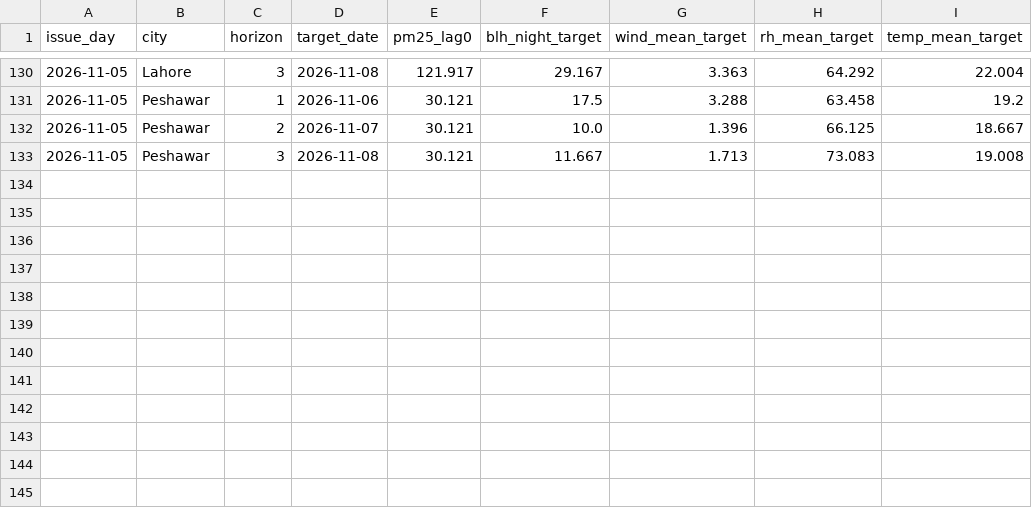
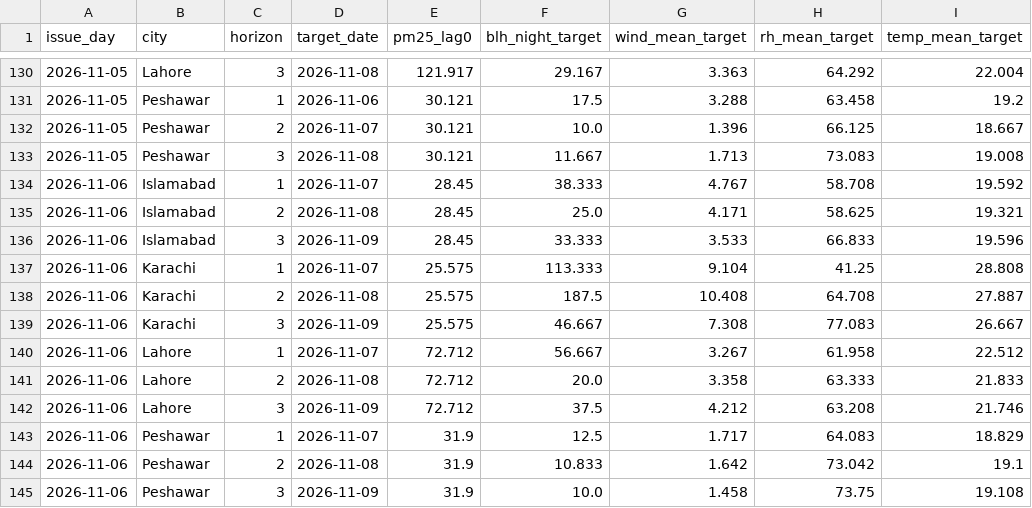
Before and after one commit to anascs12/smog-forecast-mlops, a CSV file: monitoring/inputs.csv, drawn as a sheet; only a part is shown, gaps mark what is left out.

```diff
--- a/monitoring/inputs.csv
+++ b/monitoring/inputs.csv
@@ -133 +133,13 @@ issue_day,city,horizon,target_date,pm25_lag0,blh_night_target,wind_mean_target,r
 2026-11-05,Peshawar,3,2026-11-08,30.121,11.667,1.713,73.083,19.008
+2026-11-06,Islamabad,1,2026-11-07,28.45,38.333,4.767,58.708,19.592
+2026-11-06,Islamabad,2,2026-11-08,28.45,25.0,4.171,58.625,19.321
+2026-11-06,Islamabad,3,2026-11-09,28.45,33.333,3.533,66.833,19.596
+2026-11-06,Karachi,1,2026-11-07,25.575,113.333,9.104,41.25,28.808
+2026-11-06,Karachi,2,2026-11-08,25.575,187.5,10.408,64.708,27.887
+2026-11-06,Karachi,3,2026-11-09,25.575,46.667,7.308,77.083,26.667
+2026-11-06,Lahore,1,2026-11-07,72.712,56.667,3.267,61.958,22.512
+2026-11-06,Lahore,2,2026-11-08,72.712,20.0,3.358,63.333,21.833
+2026-11-06,Lahore,3,2026-11-09,72.712,37.5,4.212,63.208,21.746
+2026-11-06,Peshawar,1,2026-11-07,31.9,12.5,1.717,64.083,18.829
+2026-11-06,Peshawar,2,2026-11-08,31.9,10.833,1.642,73.042,19.1
+2026-11-06,Peshawar,3,2026-11-09,31.9,10.0,1.458,73.75,19.108
```
Also changed, not shown: monitoring/actuals.csv, monitoring/predictions.csv, 2 other files.
